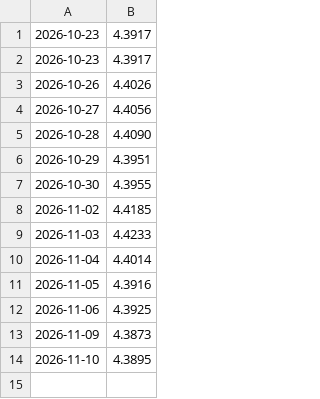
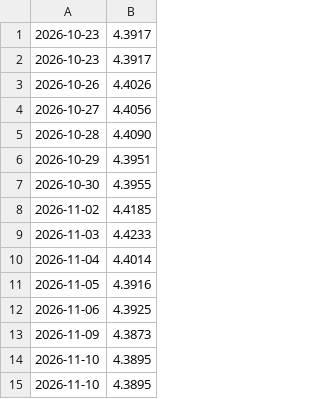
Before and after one commit to charkot-lukasz/kursy-nbp, a CSV file: dane/eur.csv, drawn as a sheet.

```diff
--- a/dane/eur.csv
+++ b/dane/eur.csv
@@ -14 +14,2 @@
 2026-11-10,4.3895
+2026-11-10,4.3895
```
